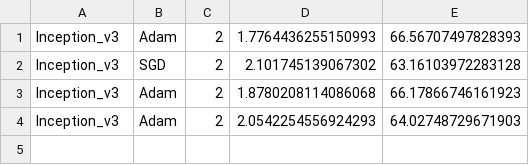
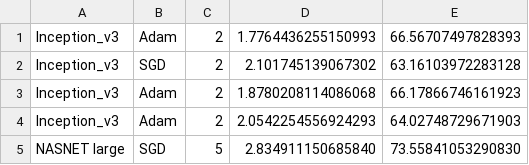
Before and after one commit to tienthegainz/FoodNet_CNN, a CSV file: result.csv, drawn as a sheet; the diff names each change by its address in the sheet, - before the commit and + after, or states it on an @@ line.

Commit message:
Add LARGENET

```diff
--- a/result.csv
+++ b/result.csv
+row 5: NASNET large | SGD | 5 | 2.834911150685840 | 73.55841053290830
```
Also changed, not shown: 5 other files.
